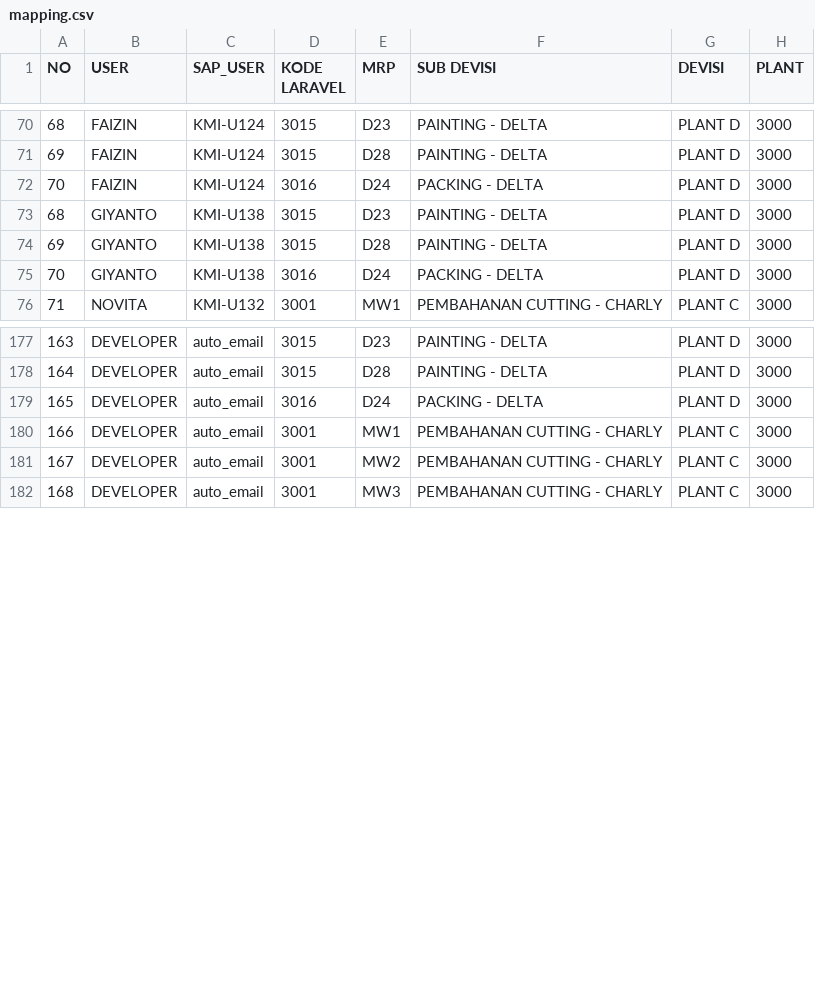
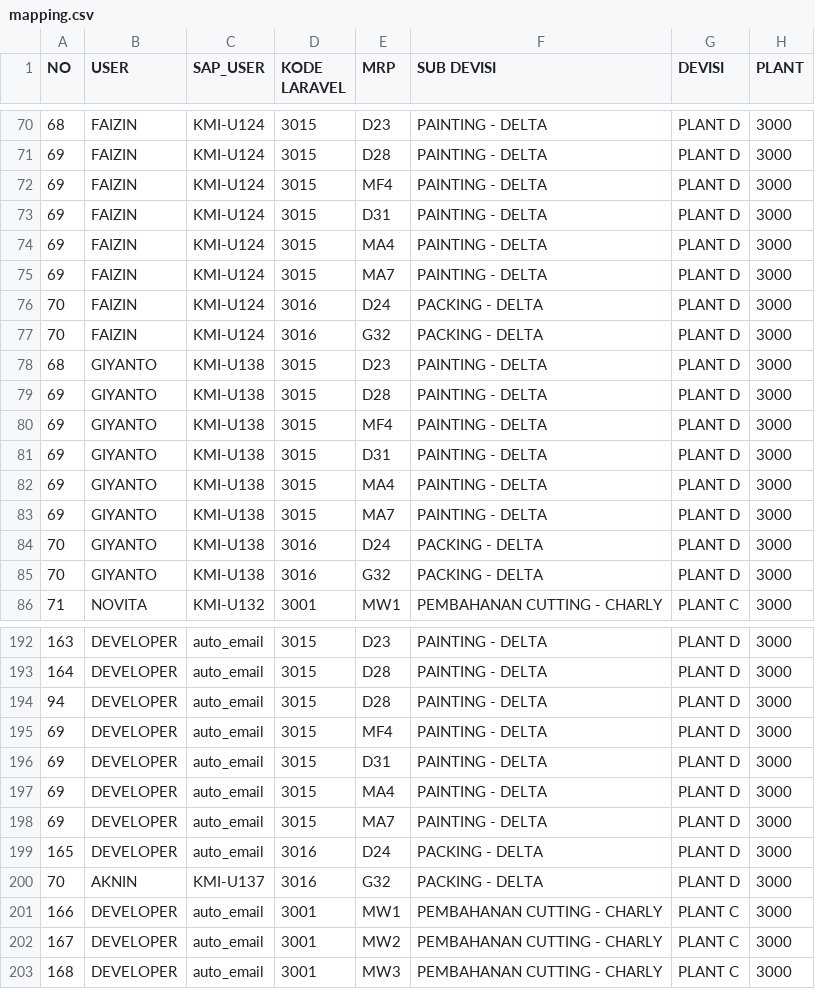
Before and after one commit to tataamal/cohv-app, a CSV file: public/document/mapping.csv, drawn as a sheet; only a part is shown, gaps mark what is left out; the diff covers the shown part only.

Commit message:
Add new mapping entries for FAIZIN, GIYANTO, and AKNIN
Added multiple entries for FAIZIN, GIYANTO, and AKNIN in the mapping file.

```diff
--- a/public/document/mapping.csv
+++ b/public/document/mapping.csv
@@ -71,6 +71,16 @@ NO,USER,SAP_USER,KODE LARAVEL,MRP,SUB DEVISI,DEVISI,PLANT
 69,FAIZIN,KMI-U124,3015,D28,PAINTING - DELTA,PLANT D,3000
+69,FAIZIN,KMI-U124,3015,MF4,PAINTING - DELTA,PLANT D,3000
+69,FAIZIN,KMI-U124,3015,D31,PAINTING - DELTA,PLANT D,3000
+69,FAIZIN,KMI-U124,3015,MA4,PAINTING - DELTA,PLANT D,3000
+69,FAIZIN,KMI-U124,3015,MA7,PAINTING - DELTA,PLANT D,3000
 70,FAIZIN,KMI-U124,3016,D24,PACKING - DELTA,PLANT D,3000
+70,FAIZIN,KMI-U124,3016,G32,PACKING - DELTA,PLANT D,3000
 68,GIYANTO,KMI-U138,3015,D23,PAINTING - DELTA,PLANT D,3000
 69,GIYANTO,KMI-U138,3015,D28,PAINTING - DELTA,PLANT D,3000
+69,GIYANTO,KMI-U138,3015,MF4,PAINTING - DELTA,PLANT D,3000
+69,GIYANTO,KMI-U138,3015,D31,PAINTING - DELTA,PLANT D,3000
+69,GIYANTO,KMI-U138,3015,MA4,PAINTING - DELTA,PLANT D,3000
+69,GIYANTO,KMI-U138,3015,MA7,PAINTING - DELTA,PLANT D,3000
 70,GIYANTO,KMI-U138,3016,D24,PACKING - DELTA,PLANT D,3000
+70,GIYANTO,KMI-U138,3016,G32,PACKING - DELTA,PLANT D,3000
 71,NOVITA,KMI-U132,3001,MW1,PEMBAHANAN CUTTING - CHARLY,PLANT C,3000
@@ -178,3 +193,9 @@ NO,USER,SAP_USER,KODE LARAVEL,MRP,SUB DEVISI,DEVISI,PLANT
 164,DEVELOPER,auto_email,3015,D28,PAINTING - DELTA,PLANT D,3000
+94,DEVELOPER,auto_email,3015,D28,PAINTING - DELTA,PLANT D,3000
+69,DEVELOPER,auto_email,3015,MF4,PAINTING - DELTA,PLANT D,3000
+69,DEVELOPER,auto_email,3015,D31,PAINTING - DELTA,PLANT D,3000
+69,DEVELOPER,auto_email,3015,MA4,PAINTING - DELTA,PLANT D,3000
+69,DEVELOPER,auto_email,3015,MA7,PAINTING - DELTA,PLANT D,3000
 165,DEVELOPER,auto_email,3016,D24,PACKING - DELTA,PLANT D,3000
+70,AKNIN,KMI-U137,3016,G32,PACKING - DELTA,PLANT D,3000
 166,DEVELOPER,auto_email,3001,MW1,PEMBAHANAN CUTTING - CHARLY,PLANT C,3000
```
Also changed, not shown: 5 added rows elsewhere in this file.
